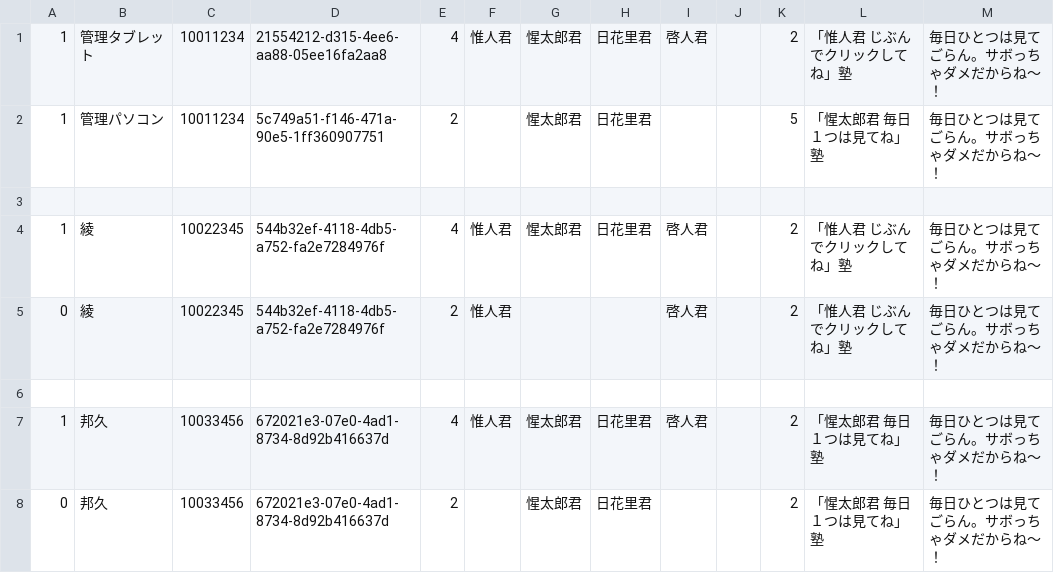
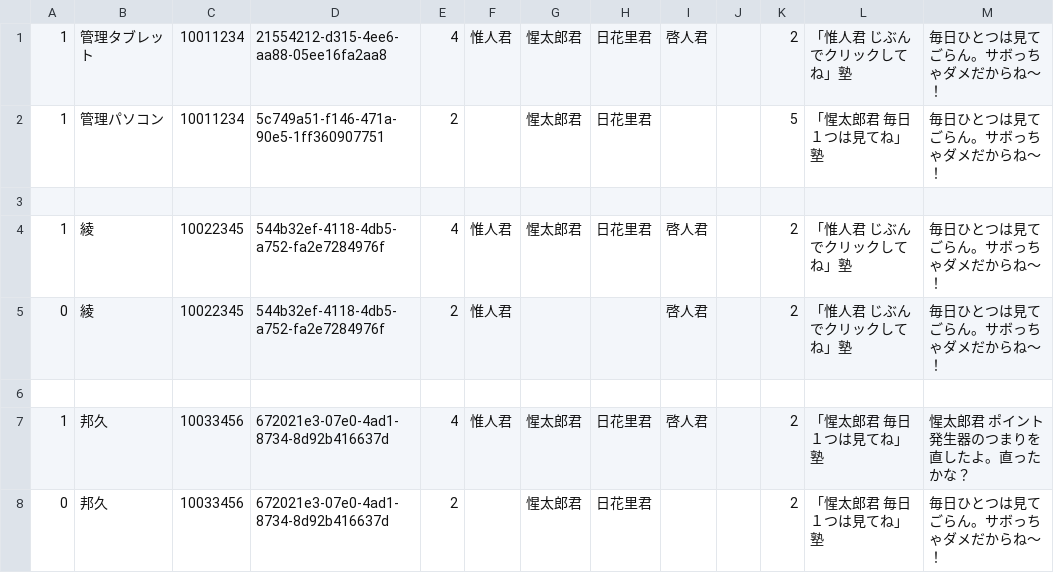
Before and after one commit to seikatsuto/seikatsuto.github.io, a CSV file: testcon7/data2.csv, drawn as a sheet.

Commit message:
Update data2.csv

```diff
--- a/testcon7/data2.csv
+++ b/testcon7/data2.csv
@@ -6,3 +6,3 @@
 
-1,邦久           ,10033456,672021e3-07e0-4ad1-8734-8d92b416637d,4,惟人君,惺太郎君,日花里君,啓人君,  ,2,「惺太郎君 毎日１つは見てね」塾,毎日ひとつは見てごらん。サボっちゃダメだからね〜！,,
+1,邦久           ,10033456,672021e3-07e0-4ad1-8734-8d92b416637d,4,惟人君,惺太郎君,日花里君,啓人君,  ,2,「惺太郎君 毎日１つは見てね」塾,惺太郎君 ポイント発生器のつまりを直したよ。直ったかな？,,
 0,邦久           ,10033456,672021e3-07e0-4ad1-8734-8d92b416637d,2,      ,惺太郎君,日花里君,      ,  ,2,「惺太郎君 毎日１つは見てね」塾,毎日ひとつは見てごらん。サボっちゃダメだからね〜！,,
```
